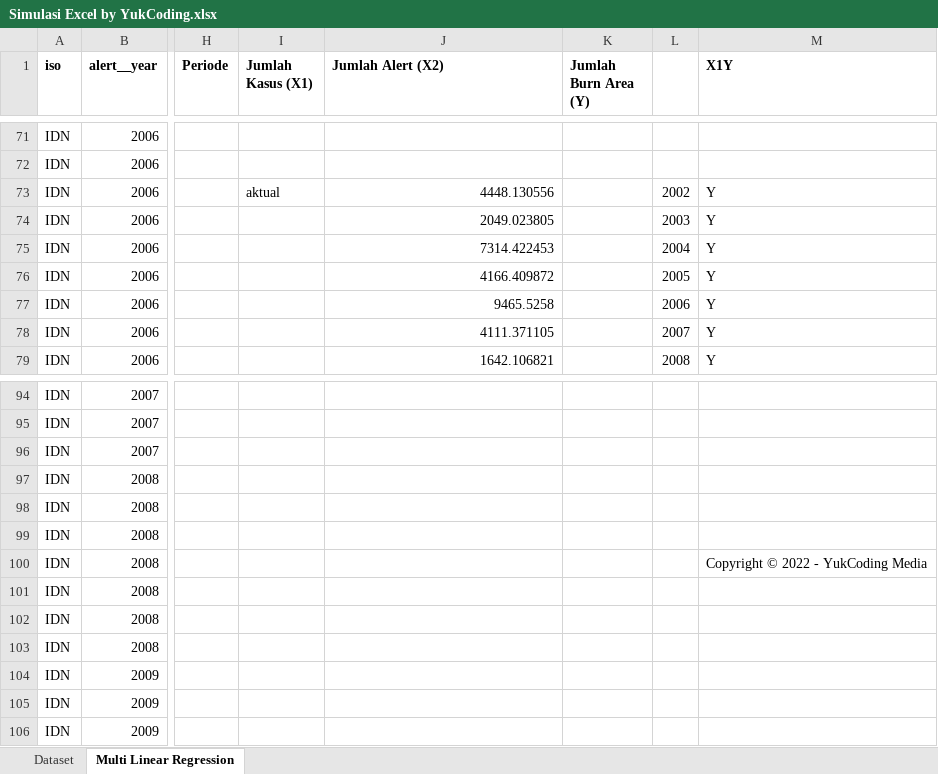
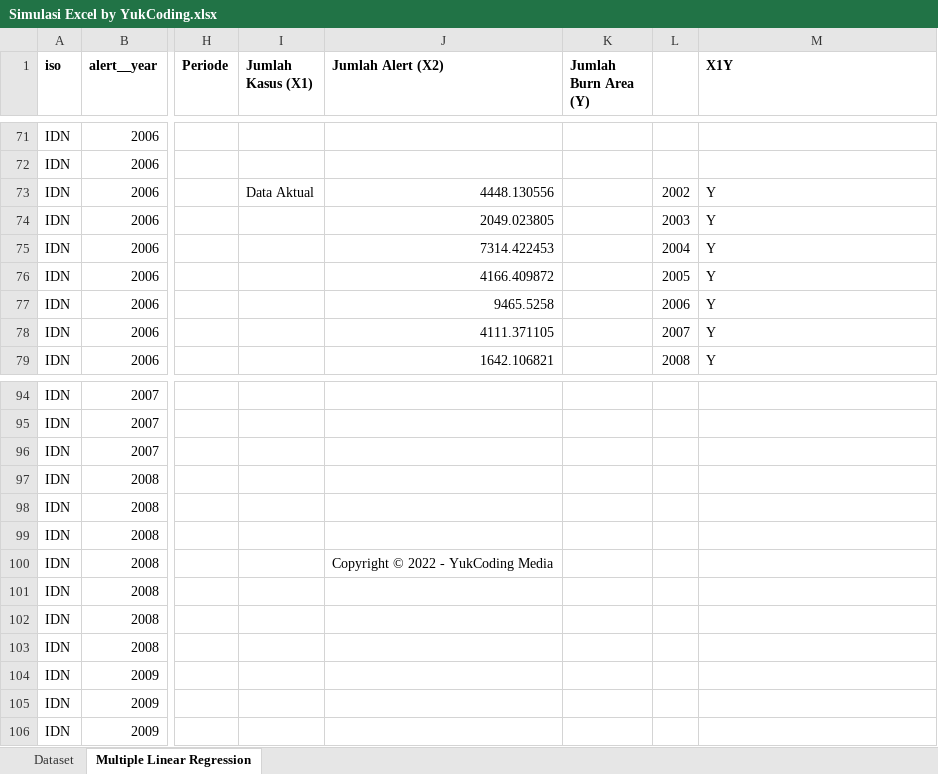
Before and after one commit to nurfawaiq/fire-predict-mlr, an Excel workbook: Simulasi Excel by YukCoding.xlsx, sheet Multiple Linear Regression, drawn as a sheet; only a part is shown, gaps mark what is left out; values as stored, in another font and other column widths than the file's, no borders; charts and pictures not drawn; the diff names each change by its address in the sheet, - before the commit and + after, or states it on an @@ line.

Commit message:
update calculation simulation

```diff
--- a/Simulasi Excel by YukCoding.xlsx (sheet Multiple Linear Regression)
+++ b/Simulasi Excel by YukCoding.xlsx (sheet Multiple Linear Regression)
-sheet tab: Multi Linear Regression
+sheet tab: Multiple Linear Regression
-I73 (Jumlah Kasus (X1)): aktual
+I73 (Jumlah Kasus (X1)): Data Aktual
-J100 (Jumlah Alert (X2)): (empty)
+J100 (Jumlah Alert (X2)): Copyright © 2022 - YukCoding Media
-M100 (X1Y): Copyright © 2022 - YukCoding Media
+M100 (X1Y): (empty)
```
Also changed, not shown: charts or pictures.
